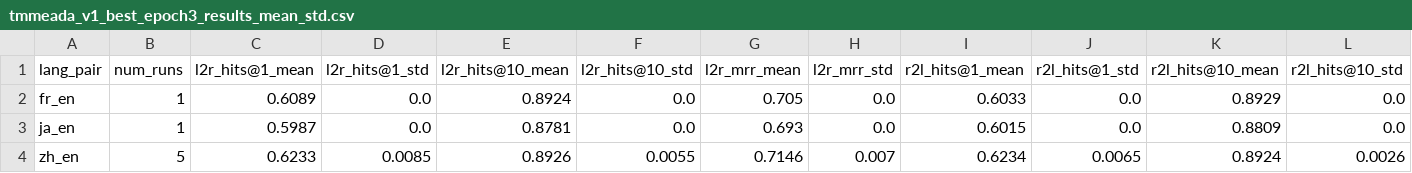
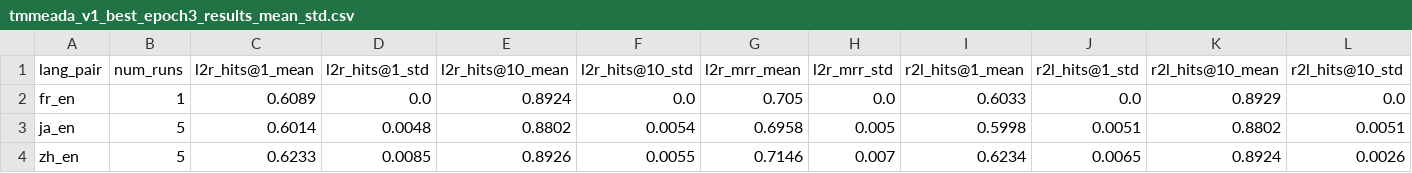
Before and after one commit to Knightzheng/GP-MMEA-TL, a CSV file: reports/tmmeada_v1_best_epoch3_results_mean_std.csv, drawn as a sheet; only a part is shown; the diff covers the shown part only; the diff names each change by its address in the sheet, - before the commit and + after, or states it on an @@ line.

```diff
--- a/reports/tmmeada_v1_best_epoch3_results_mean_std.csv
+++ b/reports/tmmeada_v1_best_epoch3_results_mean_std.csv
-B3 (num_runs): 1
+B3 (num_runs): 5
-C3 (l2r_hits@1_mean): 0.5987
+C3 (l2r_hits@1_mean): 0.6014
-D3 (l2r_hits@1_std): 0.0
+D3 (l2r_hits@1_std): 0.0048
-E3 (l2r_hits@10_mean): 0.8781
+E3 (l2r_hits@10_mean): 0.8802
-F3 (l2r_hits@10_std): 0.0
+F3 (l2r_hits@10_std): 0.0054
-G3 (l2r_mrr_mean): 0.693
+G3 (l2r_mrr_mean): 0.6958
-H3 (l2r_mrr_std): 0.0
+H3 (l2r_mrr_std): 0.005
-I3 (r2l_hits@1_mean): 0.6015
+I3 (r2l_hits@1_mean): 0.5998
-J3 (r2l_hits@1_std): 0.0
+J3 (r2l_hits@1_std): 0.0051
-K3 (r2l_hits@10_mean): 0.8809
+K3 (r2l_hits@10_mean): 0.8802
-L3 (r2l_hits@10_std): 0.0
+L3 (r2l_hits@10_std): 0.0051
```
Also changed, not shown: 2 edited cells elsewhere in this file, reports/baseline_epoch3_results_mean_std.csv, reports/baseline_epoch3_results_summary.csv, 36 other files.
